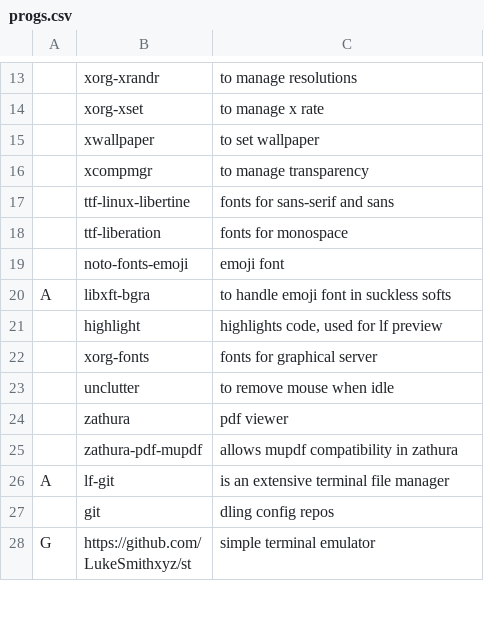
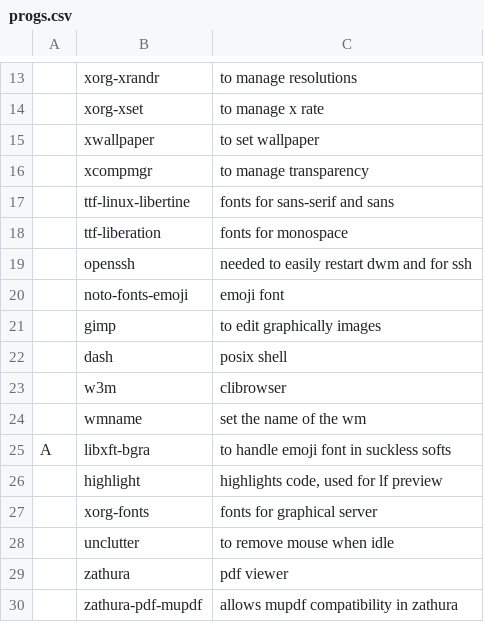
Before and after one commit to Rhylx/RBS, a CSV file: RBS_src/progs.csv, drawn as a sheet; only a part is shown, gaps mark what is left out; the shorter side is filled out with more unchanged rows; the diff names each change by its address in the sheet, - before the commit and + after, or states it on an @@ line.

Commit message:
dash added, some softs and till it is not posix compliant, it stays as a bash script

```diff
--- a/RBS_src/progs.csv
+++ b/RBS_src/progs.csv
+row 19:  | openssh | needed to easily restart dwm and for ssh
+row 21:  | gimp | to edit graphically images
+row 22:  | dash | posix shell
+row 23:  | w3m | clibrowser
+row 24:  | wmname | set the name of the wm
```
Also changed, not shown: 2 other files.
